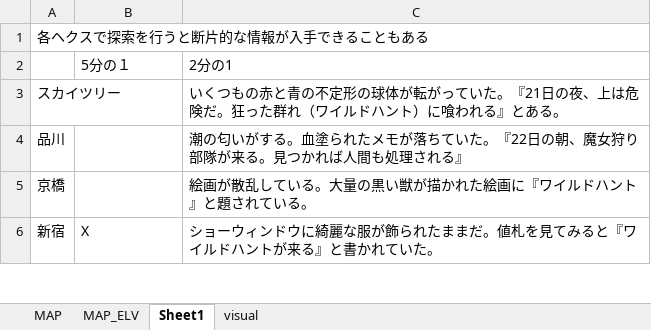
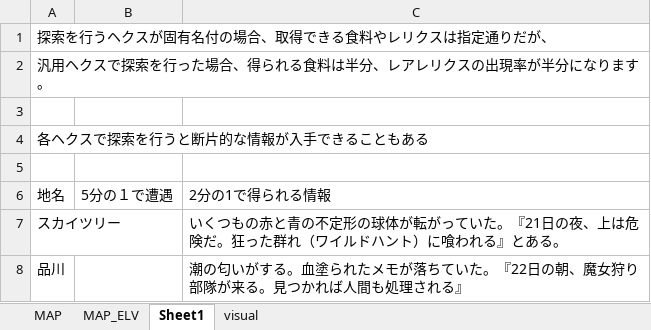
Before and after one commit to eqlair/magia-pilgrims, an Excel workbook: files/MAP/MAP001.xlsx, sheet Sheet1, drawn as a sheet; only a part is shown; the shorter side is filled out with more unchanged rows; values as stored, in another font and other column widths than the file's, no borders; addresses are those after the commit; the diff names each change by its address in the sheet, - before the commit and + after, or states it on an @@ line.

```diff
--- a/files/MAP/MAP001.xlsx (sheet Sheet1)
+++ b/files/MAP/MAP001.xlsx (sheet Sheet1)
+row 1: 探索を行うヘクスが固有名付の場合、取得できる食料やレリクスは指定通りだが、
+row 2: 汎用ヘクスで探索を行った場合、得られる食料は半分、レアレリクスの出現率が半分になります。
+row 3: (empty)
-row 5:  | 5分の１ | 2分の1
+row 5: (empty)
+row 6: 地名 | 5分の１で遭遇 | 2分の1で得られる情報
```
Also changed, not shown: files/CHR/talk_紫苑.xlsx, files/DATA/CHR_data.xlsx, 11 other files.
